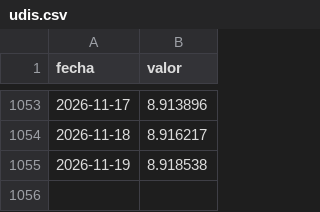
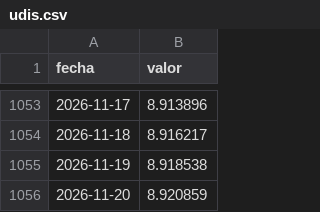
Before and after one commit to nanisadw3/banxico-datos, a CSV file: docs/data/udis.csv, drawn as a sheet; only a part is shown, gaps mark what is left out; the diff names each change by its address in the sheet, - before the commit and + after, or states it on an @@ line.

```diff
--- a/docs/data/udis.csv
+++ b/docs/data/udis.csv
+row 1056: 2026-11-20 | 8.920859
```
Also changed, not shown: docs/data/dolar_canadiense.csv, docs/data/euro.csv, 10 other files.
